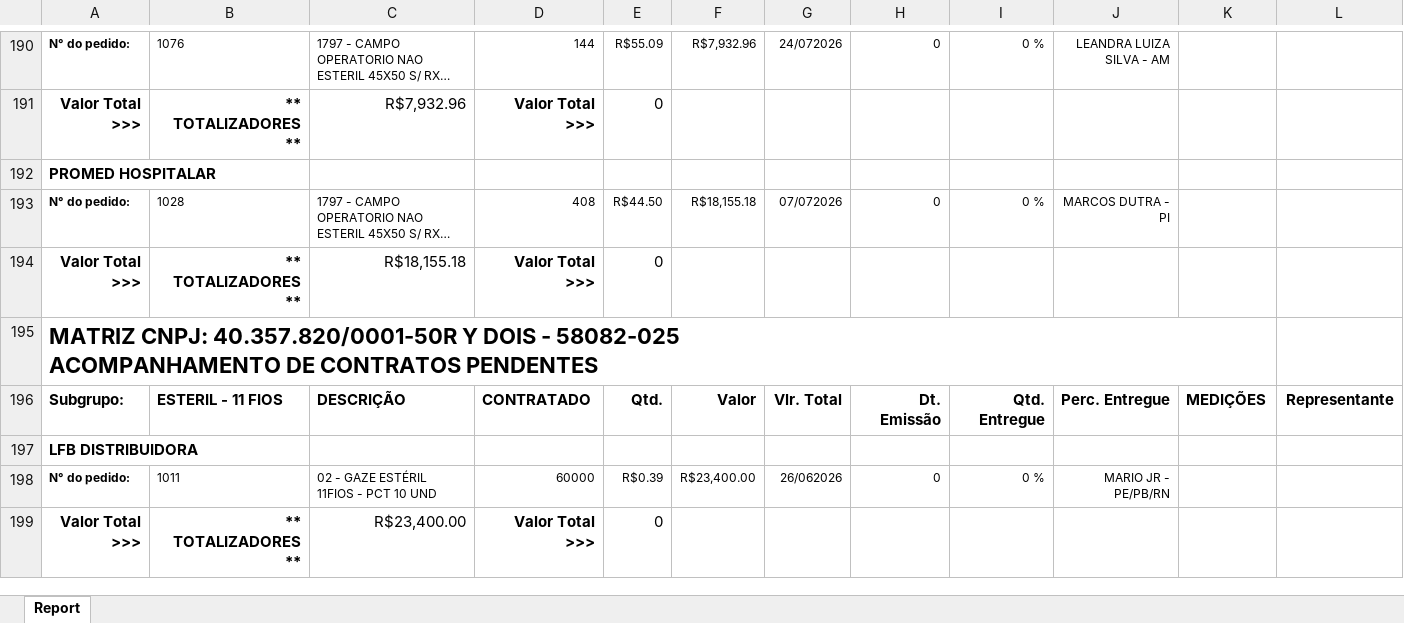
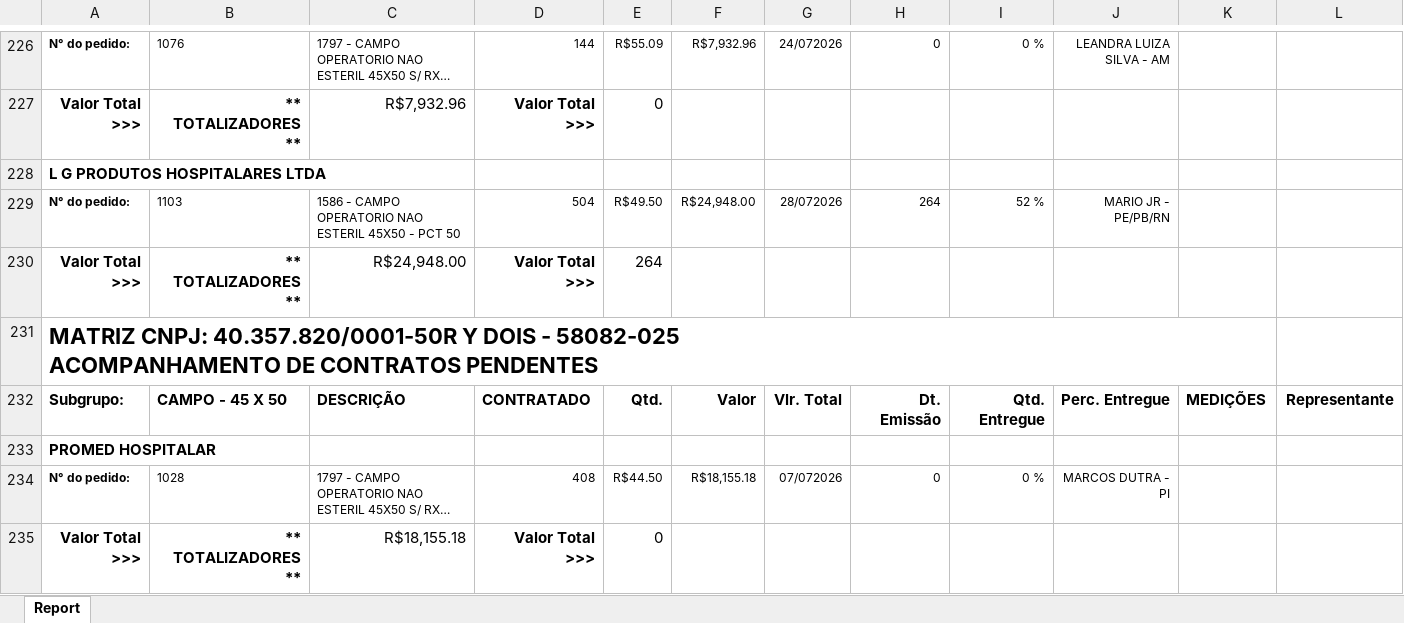
Before and after one commit to fabiosilvavendas-byte/CRM_Medtextil2.0, an Excel workbook: dados/PEDIDOSPENDENTES.xlsx, sheet Report, drawn as a sheet; only a part is shown, gaps mark what is left out; the shorter side is filled out with more unchanged rows; long unchanged cells end in …; values as stored, in another font and other column widths than the file's, no borders; ↵ is a line break in a cell; the diff covers the shown part only; the diff names each change by its address in the sheet, - before the commit and + after, or states it on an @@ line.

```diff
--- a/dados/PEDIDOSPENDENTES.xlsx (sheet Report)
+++ b/dados/PEDIDOSPENDENTES.xlsx (sheet Report)
+row 228: L G PRODUTOS HOSPITALARES LTDA
+row 229: N° do pedido: | 1103 | 1586 - CAMPO OPERATORIO NAO ESTERIL 45X50 - PCT 50 | 504 | R$49.50 | R$24,948.00 | 28/072026 | 264 | 52 % | MARIO JR - PE/PB/RN
+row 230: Valor Total >>> | ** TOTALIZADORES ** | R$24,948.00 | Valor Total >>> | 264
+row 231: MATRIZ CNPJ: 40.357.820/0001-50R Y DOIS - 58082-025 ↵ ACOMPANHAMENTO DE CONTRATOS PENDENTES
+row 232: Subgrupo: | CAMPO - 45 X 50 | DESCRIÇÃO | CONTRATADO | Qtd. | Valor | Vlr. Total | Dt. Emissão | Qtd. Entregue | Perc. Entregue | MEDIÇÕES | Representante
```
Also changed, not shown: 72 added rows, 2 removed rows, 4 moved rows and 8 edited cells elsewhere in this sheet, dados/CONSULTA_VENDEDORES.xlsx, dados/XLSX_Grid_CONTRATO CONSULTA.xlsx.
